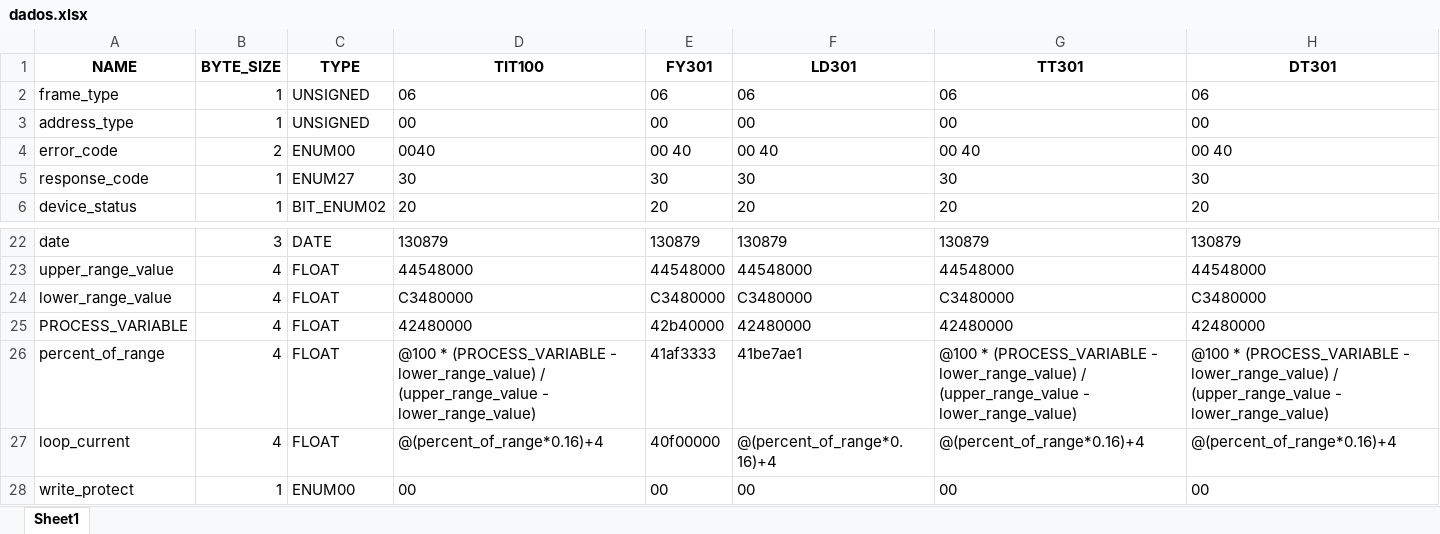
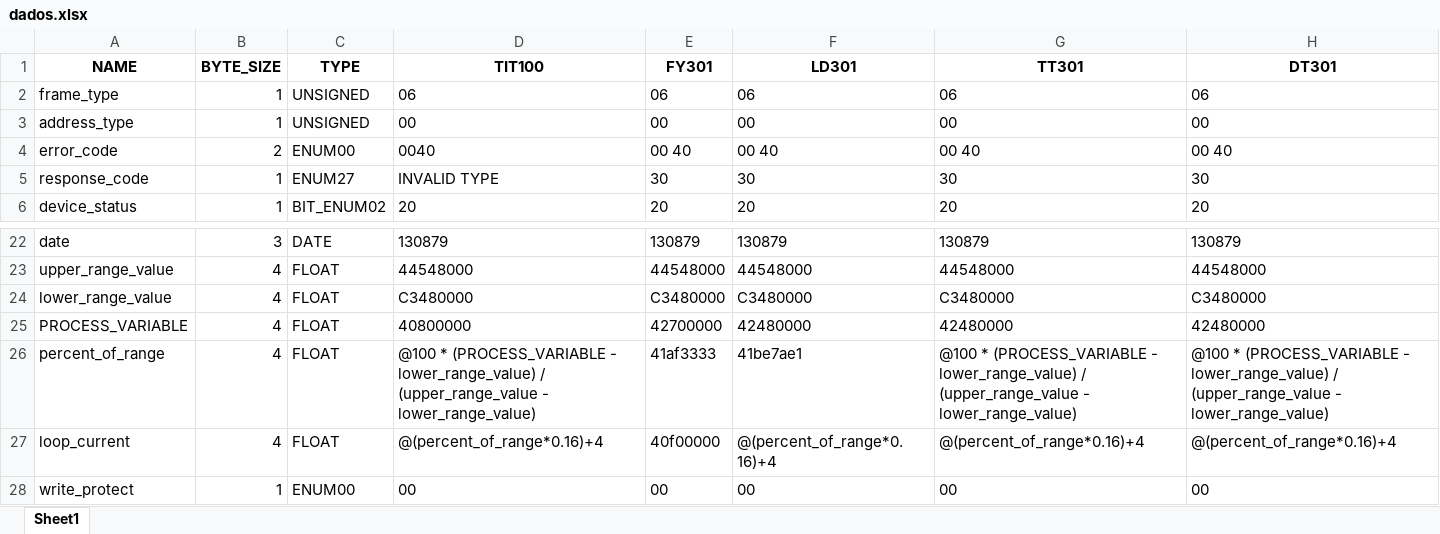
Before and after one commit to josuemoraisgh/EININDII00_ProcessSimul, an Excel workbook: dados.xlsx, sheet Sheet1, drawn as a sheet; only a part is shown, gaps mark what is left out; values as stored, in another font and other column widths than the file's, no borders; the diff names each change by its address in the sheet, - before the commit and + after, or states it on an @@ line.

Commit message:
refactor hrt_data.py

```diff
--- a/dados.xlsx (sheet Sheet1)
+++ b/dados.xlsx (sheet Sheet1)
-D5 (TIT100): 30
+D5 (TIT100): INVALID TYPE
-D25 (TIT100): 42480000
+D25 (TIT100): 40800000
-E25 (FY301): 42b40000
+E25 (FY301): 42700000
```
Also changed, not shown: 4 other files.
